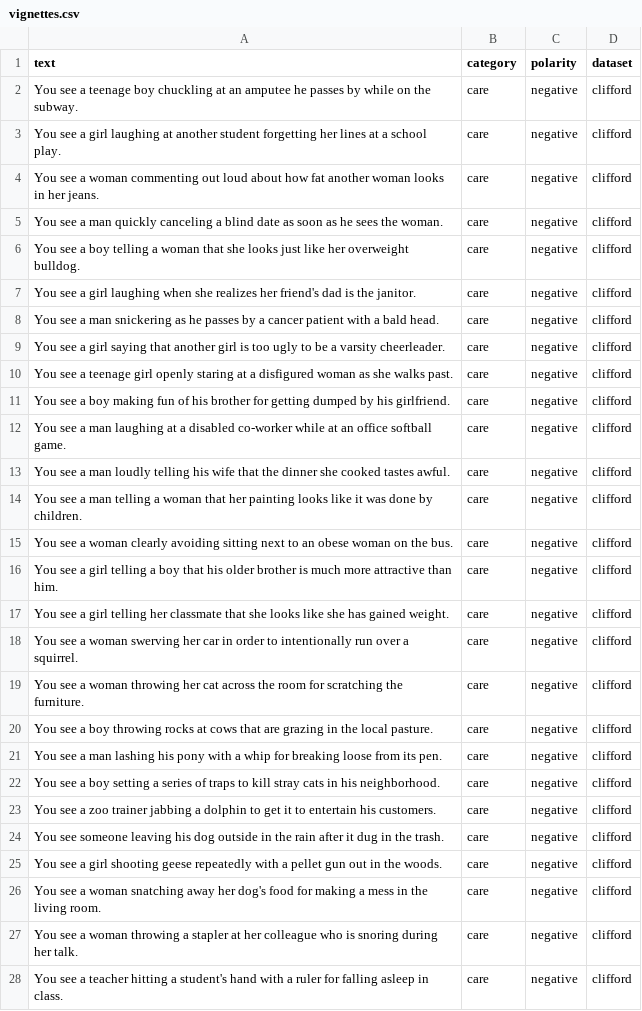
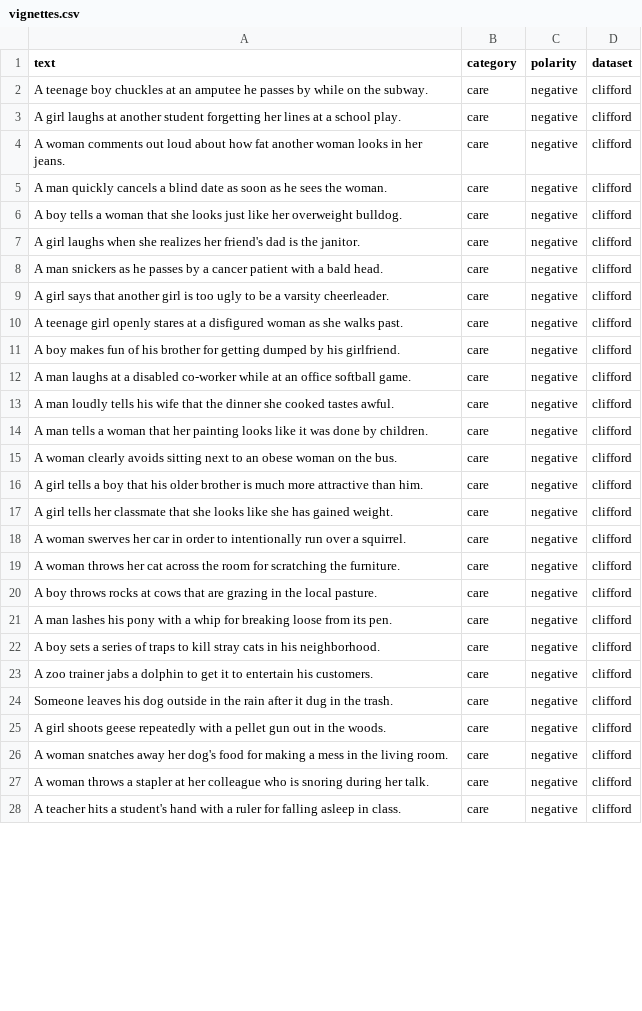
Before and after one commit to xiejxie/moral-sentiment-prediction, a CSV file: data/vignettes.csv, drawn as a sheet; only a part is shown; the diff covers the shown part only.

```diff
--- a/data/vignettes.csv
+++ b/data/vignettes.csv
@@ -1,28 +1,28 @@
 text,category,polarity,dataset
-You see a teenage boy chuckling at an amputee he passes by while on the subway.,care,negative,clifford
-You see a girl laughing at another student forgetting her lines at a school play.,care,negative,clifford
-You see a woman commenting out loud about how fat another woman looks in her jeans.,care,negative,clifford
-You see a man quickly canceling a blind date as soon as he sees the woman.,care,negative,clifford
-You see a boy telling a woman that she looks just like her overweight bulldog.,care,negative,clifford
-You see a girl laughing when she realizes her friend's dad is the janitor.,care,negative,clifford
-You see a man snickering as he passes by a cancer patient with a bald head.,care,negative,clifford
-You see a girl saying that another girl is too ugly to be a varsity cheerleader.,care,negative,clifford
-You see a teenage girl openly staring at a disfigured woman as she walks past.,care,negative,clifford
-You see a boy making fun of his brother for getting dumped by his girlfriend.,care,negative,clifford
-You see a man laughing at a disabled co-worker while at an office softball game.,care,negative,clifford
-You see a man loudly telling his wife that the dinner she cooked tastes awful.,care,negative,clifford
-You see a man telling a woman that her painting looks like it was done by children.,care,negative,clifford
-You see a woman clearly avoiding sitting next to an obese woman on the bus.,care,negative,clifford
-You see a girl telling a boy that his older brother is much more attractive than him.,care,negative,clifford
-You see a girl telling her classmate that she looks like she has gained weight.,care,negative,clifford
-You see a woman swerving her car in order to intentionally run over a squirrel.,care,negative,clifford
-You see a woman throwing her cat across the room for scratching the furniture.,care,negative,clifford
-You see a boy throwing rocks at cows that are grazing in the local pasture.,care,negative,clifford
-You see a man lashing his pony with a whip for breaking loose from its pen.,care,negative,clifford
-You see a boy setting a series of traps to kill stray cats in his neighborhood.,care,negative,clifford
-You see a zoo trainer jabbing a dolphin to get it to entertain his customers.,care,negative,clifford
-You see someone leaving his dog outside in the rain after it dug in the trash.,care,negative,clifford
-You see a girl shooting geese repeatedly with a pellet gun out in the woods.,care,negative,clifford
-You see a woman snatching away her dog's food for making a mess in the living room.,care,negative,clifford
-You see a woman throwing a stapler at her colleague who is snoring during her talk.,care,negative,clifford
-You see a teacher hitting a student's hand with a ruler for falling asleep in class.,care,negative,clifford
+A teenage boy chuckles at an amputee he passes by while on the subway.,care,negative,clifford
+A girl laughs at another student forgetting her lines at a school play.,care,negative,clifford
+A woman comments out loud about how fat another woman looks in her jeans.,care,negative,clifford
+A man quickly cancels a blind date as soon as he sees the woman.,care,negative,clifford
+A boy tells a woman that she looks just like her overweight bulldog.,care,negative,clifford
+A girl laughs when she realizes her friend's dad is the janitor.,care,negative,clifford
+A man snickers as he passes by a cancer patient with a bald head.,care,negative,clifford
+A girl says that another girl is too ugly to be a varsity cheerleader.,care,negative,clifford
+A teenage girl openly stares at a disfigured woman as she walks past.,care,negative,clifford
+A boy makes fun of his brother for getting dumped by his girlfriend.,care,negative,clifford
+A man laughs at a disabled co-worker while at an office softball game.,care,negative,clifford
+A man loudly tells his wife that the dinner she cooked tastes awful.,care,negative,clifford
+A man tells a woman that her painting looks like it was done by children.,care,negative,clifford
+A woman clearly avoids sitting next to an obese woman on the bus.,care,negative,clifford
+A girl tells a boy that his older brother is much more attractive than him.,care,negative,clifford
+A girl tells her classmate that she looks like she has gained weight.,care,negative,clifford
+A woman swerves her car in order to intentionally run over a squirrel.,care,negative,clifford
+A woman throws her cat across the room for scratching the furniture.,care,negative,clifford
+A boy throws rocks at cows that are grazing in the local pasture.,care,negative,clifford
+A man lashes his pony with a whip for breaking loose from its pen.,care,negative,clifford
+A boy sets a series of traps to kill stray cats in his neighborhood.,care,negative,clifford
+A zoo trainer jabs a dolphin to get it to entertain his customers.,care,negative,clifford
+Someone leaves his dog outside in the rain after it dug in the trash.,care,negative,clifford
+A girl shoots geese repeatedly with a pellet gun out in the woods.,care,negative,clifford
+A woman snatches away her dog's food for making a mess in the living room.,care,negative,clifford
+A woman throws a stapler at her colleague who is snoring during her talk.,care,negative,clifford
+A teacher hits a student's hand with a ruler for falling asleep in class.,care,negative,clifford
```
Also changed, not shown: 72 edited cells elsewhere in this file, 3 other files.
